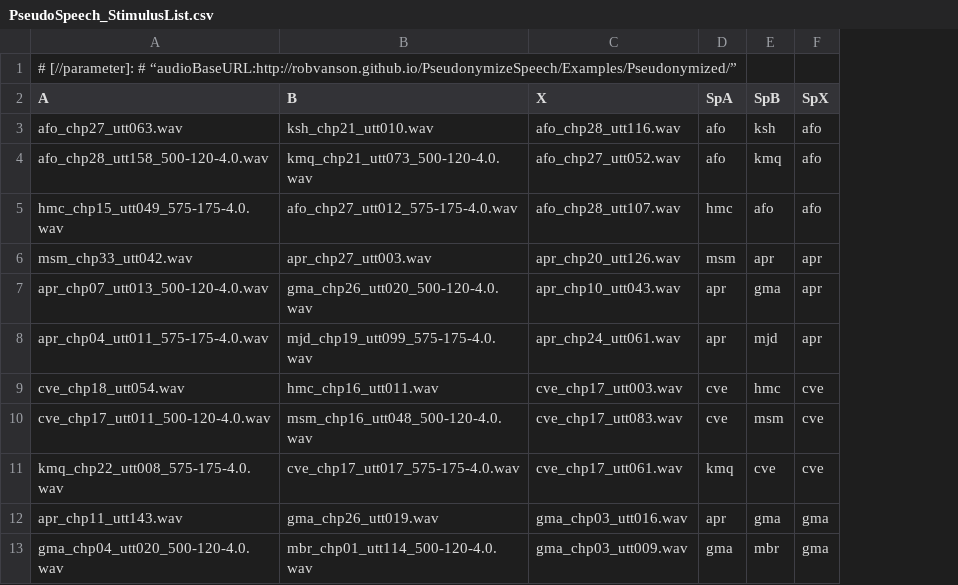
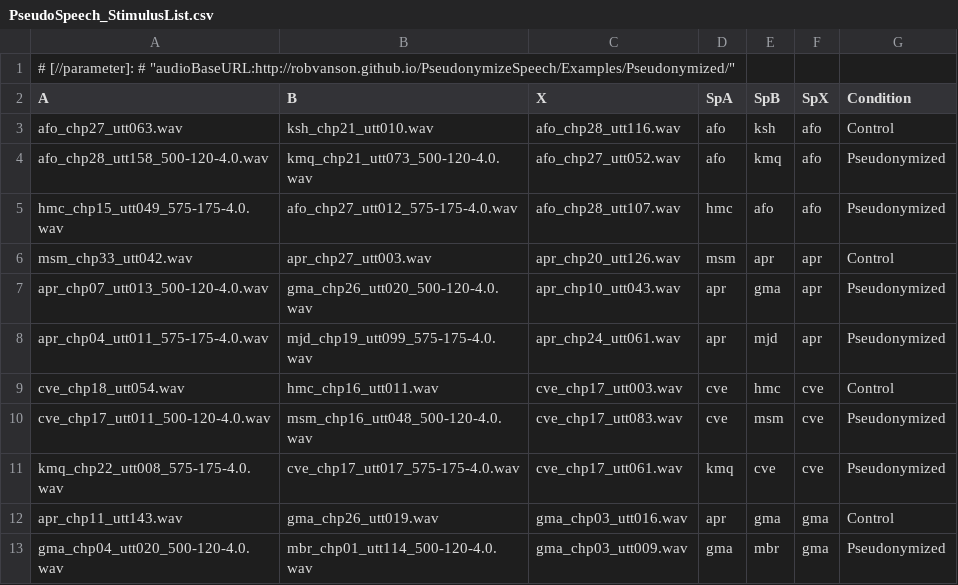
Before and after one commit to robvanson/akouste, a CSV file: Stimuluslist_examples/PseudoSpeech_StimulusList.csv, drawn as a sheet; only a part is shown; the diff names each change by its address in the sheet, - before the commit and + after, or states it on an @@ line.

Commit message:
Update PseudoSpeech_StimulusList.csv

```diff
--- a/Stimuluslist_examples/PseudoSpeech_StimulusList.csv
+++ b/Stimuluslist_examples/PseudoSpeech_StimulusList.csv
+column G (Condition), rows 3-13: Control | Pseudonymized | Pseudonymized | Control | Pseudonymized | Pseudonymized | Control | Pseudonymized | Pseudonymized | Control | Pseudonymized
-A1 (A): …[//parameter]: # “audioBaseURL:http://robvanson.github.io/PseudonymizeSpeech/Examples/Pseudonymized/”
+A1 (A): …[//parameter]: # "audioBaseURL:http://robvanson.github.io/PseudonymizeSpeech/Examples/Pseudonymized/"
```
